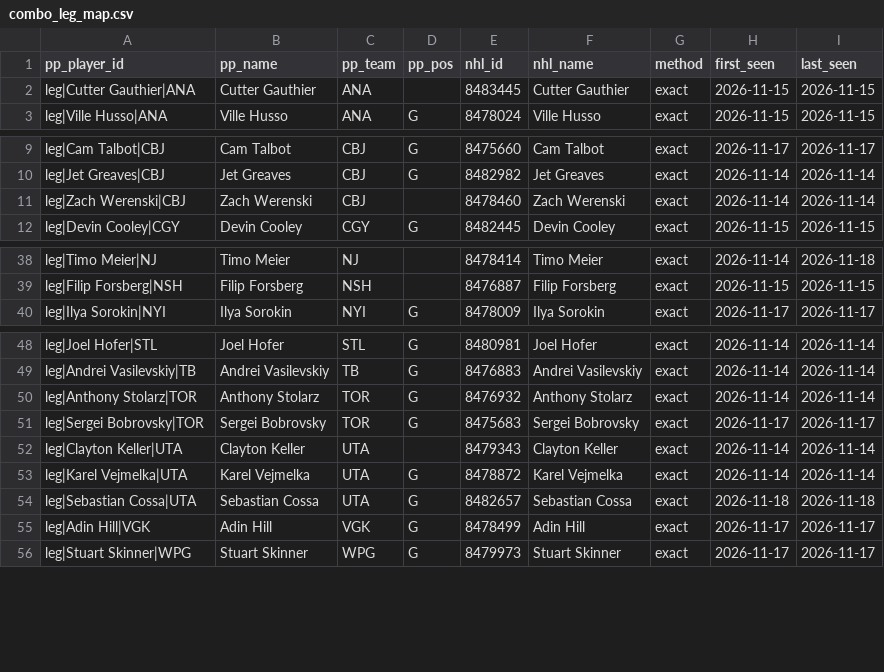
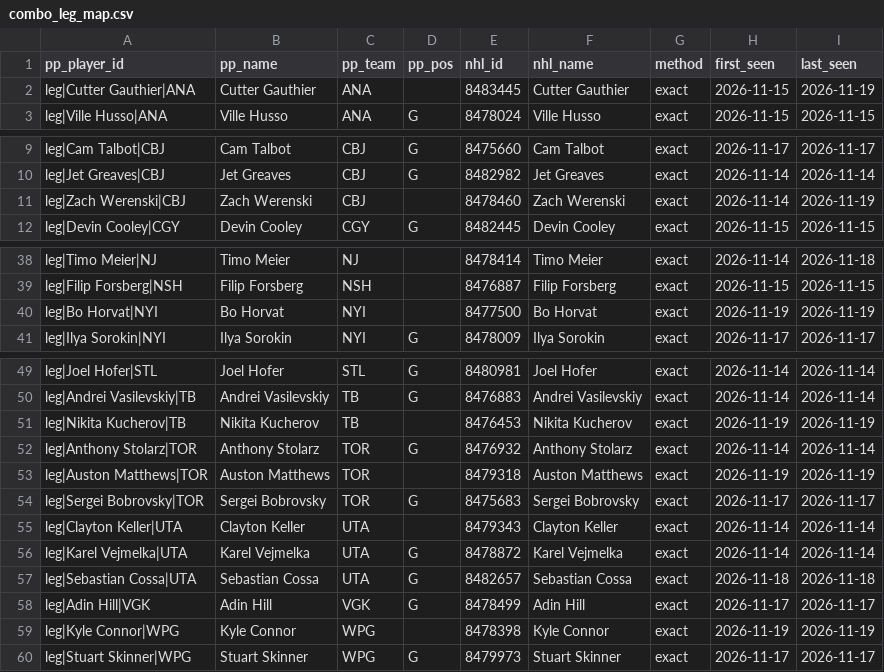
Before and after one commit to mileswilliams08/NHL-prop-model, a CSV file: data/combo_leg_map.csv, drawn as a sheet; only a part is shown, gaps mark what is left out; the diff covers the shown part only.

```diff
--- a/data/combo_leg_map.csv
+++ b/data/combo_leg_map.csv
@@ -1,3 +1,3 @@
 pp_player_id,pp_name,pp_team,pp_pos,nhl_id,nhl_name,method,first_seen,last_seen
-leg|Cutter Gauthier|ANA,Cutter Gauthier,ANA,,8483445,Cutter Gauthier,exact,2026-11-15,2026-11-15
+leg|Cutter Gauthier|ANA,Cutter Gauthier,ANA,,8483445,Cutter Gauthier,exact,2026-11-15,2026-11-19
 leg|Ville Husso|ANA,Ville Husso,ANA,G,8478024,Ville Husso,exact,2026-11-15,2026-11-15
@@ -10,3 +10,3 @@ leg|Cam Talbot|CBJ,Cam Talbot,CBJ,G,8475660,Cam Talbot,exact,2026-11-17,2026-11-
 leg|Jet Greaves|CBJ,Jet Greaves,CBJ,G,8482982,Jet Greaves,exact,2026-11-14,2026-11-14
-leg|Zach Werenski|CBJ,Zach Werenski,CBJ,,8478460,Zach Werenski,exact,2026-11-14,2026-11-14
+leg|Zach Werenski|CBJ,Zach Werenski,CBJ,,8478460,Zach Werenski,exact,2026-11-14,2026-11-19
 leg|Devin Cooley|CGY,Devin Cooley,CGY,G,8482445,Devin Cooley,exact,2026-11-15,2026-11-15
@@ -39,2 +39,3 @@ leg|Timo Meier|NJ,Timo Meier,NJ,,8478414,Timo Meier,exact,2026-11-14,2026-11-18
 leg|Filip Forsberg|NSH,Filip Forsberg,NSH,,8476887,Filip Forsberg,exact,2026-11-15,2026-11-15
+leg|Bo Horvat|NYI,Bo Horvat,NYI,,8477500,Bo Horvat,exact,2026-11-19,2026-11-19
 leg|Ilya Sorokin|NYI,Ilya Sorokin,NYI,G,8478009,Ilya Sorokin,exact,2026-11-17,2026-11-17
@@ -49,3 +50,5 @@ leg|Joel Hofer|STL,Joel Hofer,STL,G,8480981,Joel Hofer,exact,2026-11-14,2026-11-
 leg|Andrei Vasilevskiy|TB,Andrei Vasilevskiy,TB,G,8476883,Andrei Vasilevskiy,exact,2026-11-14,2026-11-14
+leg|Nikita Kucherov|TB,Nikita Kucherov,TB,,8476453,Nikita Kucherov,exact,2026-11-19,2026-11-19
 leg|Anthony Stolarz|TOR,Anthony Stolarz,TOR,G,8476932,Anthony Stolarz,exact,2026-11-14,2026-11-14
+leg|Auston Matthews|TOR,Auston Matthews,TOR,,8479318,Auston Matthews,exact,2026-11-19,2026-11-19
 leg|Sergei Bobrovsky|TOR,Sergei Bobrovsky,TOR,G,8475683,Sergei Bobrovsky,exact,2026-11-17,2026-11-17
@@ -55,2 +58,3 @@ leg|Sebastian Cossa|UTA,Sebastian Cossa,UTA,G,8482657,Sebastian Cossa,exact,2026
 leg|Adin Hill|VGK,Adin Hill,VGK,G,8478499,Adin Hill,exact,2026-11-17,2026-11-17
+leg|Kyle Connor|WPG,Kyle Connor,WPG,,8478398,Kyle Connor,exact,2026-11-19,2026-11-19
 leg|Stuart Skinner|WPG,Stuart Skinner,WPG,G,8479973,Stuart Skinner,exact,2026-11-17,2026-11-17
```
Also changed, not shown: 2 edited cells elsewhere in this file, data/graded_combos.csv, data/history/games.csv, 15 other files.
